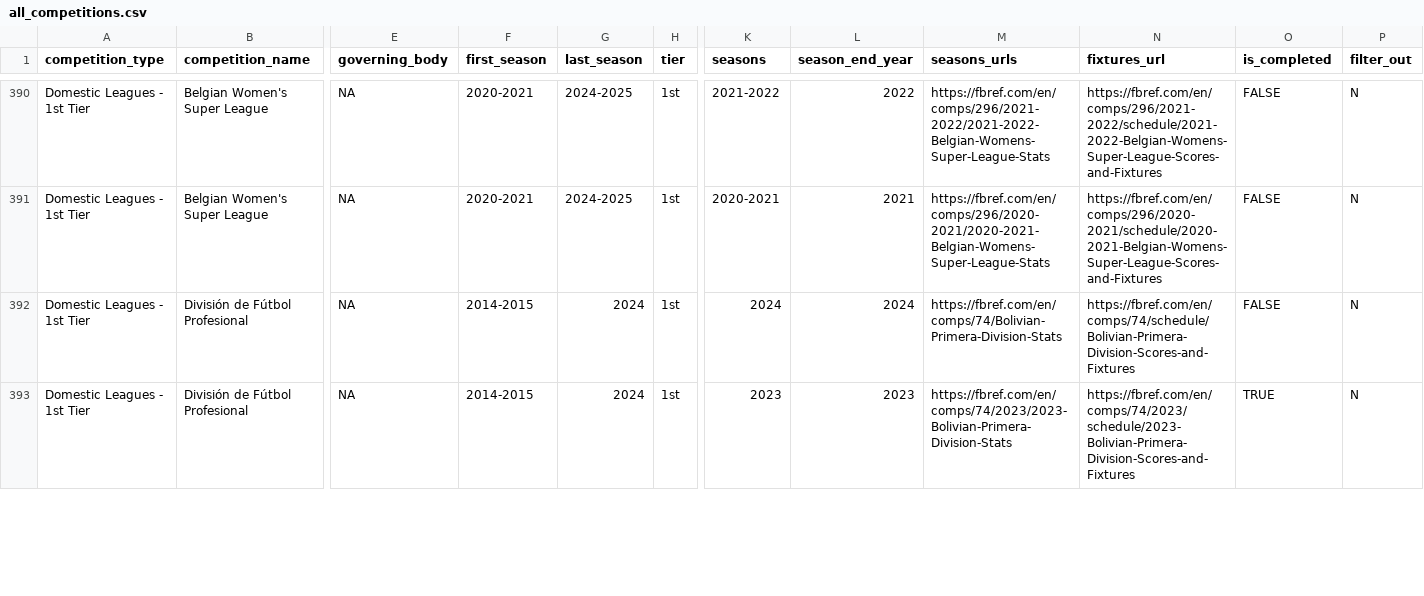
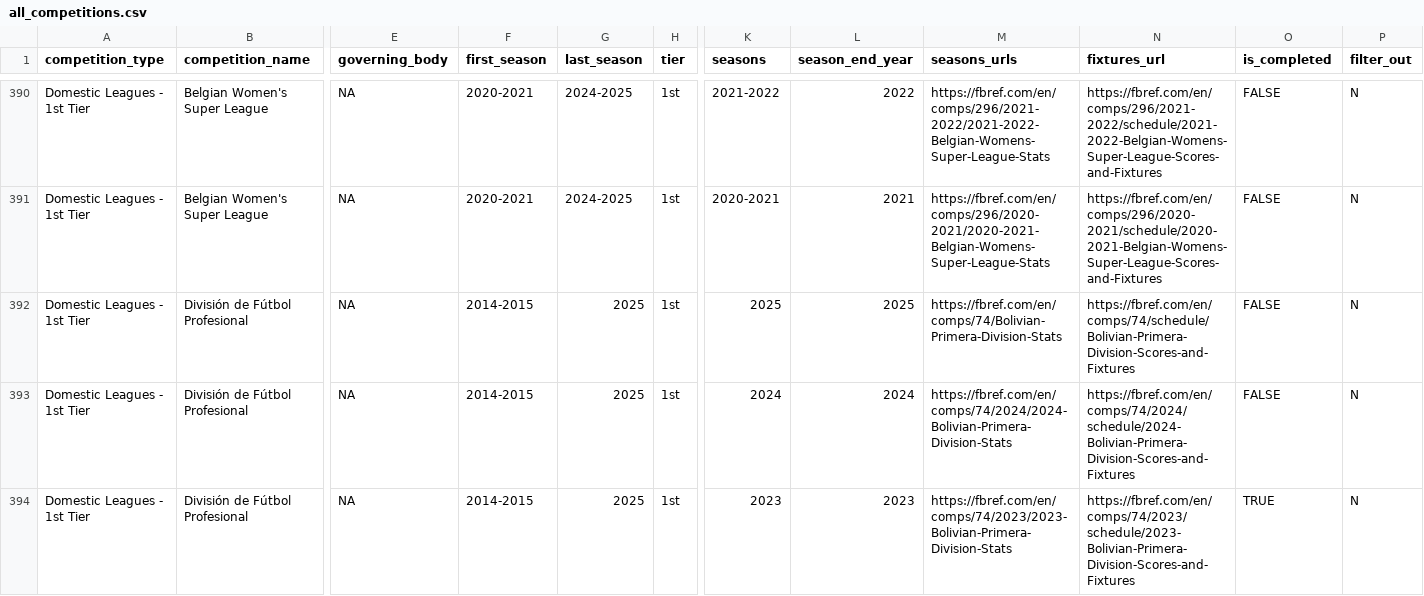
Before and after one commit to JaseZiv/worldfootballR_data, a CSV file: raw-data/all_leages_and_cups/all_competitions.csv, drawn as a sheet; only a part is shown, gaps mark what is left out; addresses are those after the commit; rows hold the shown columns only; the diff covers the shown part only; the diff names each change by its address in the sheet, - before the commit and + after, or states it on an @@ line.

Commit message:
updating data

```diff
--- a/raw-data/all_leages_and_cups/all_competitions.csv
+++ b/raw-data/all_leages_and_cups/all_competitions.csv
+row 392: Domestic Leagues - 1st Tier | División de Fútbol Profesional | NA | 2014-2015 | 2025 | 1st | 2025 | 2025 | https://fbref.com/en/comps/74/Bolivian-Primera-Division-Stats | https://fbref.com/en/comps/74/schedule/Bolivian-Primera-Division-Scores-and-Fixtures | FALSE | N
-G393:G394 (last_season): 2024
+G393:G394 (last_season): 2025
-M393 (seasons_urls): https://fbref.com/en/comps/74/Bolivian-Primera-Division-Stats
+M393 (seasons_urls): https://fbref.com/en/comps/74/2024/2024-Bolivian-Primera-Division-Stats
-N393 (fixtures_url): https://fbref.com/en/comps/74/schedule/Bolivian-Primera-Division-Scores-and-Fixtures
+N393 (fixtures_url): https://fbref.com/en/comps/74/2024/schedule/2024-Bolivian-Primera-Division-Scores-and-Fixtures
```
Also changed, not shown: 17 edited cells elsewhere in this file, raw-data/transfermarkt_leagues/main_comp_seasons.csv.
